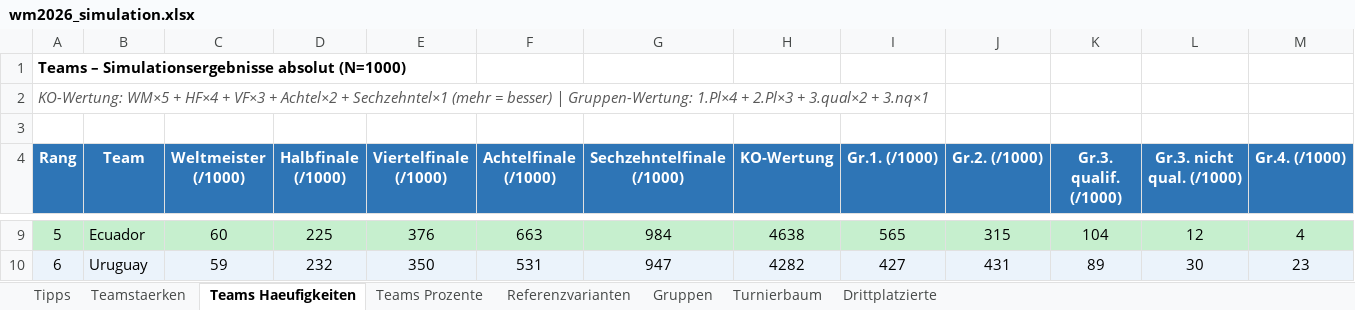
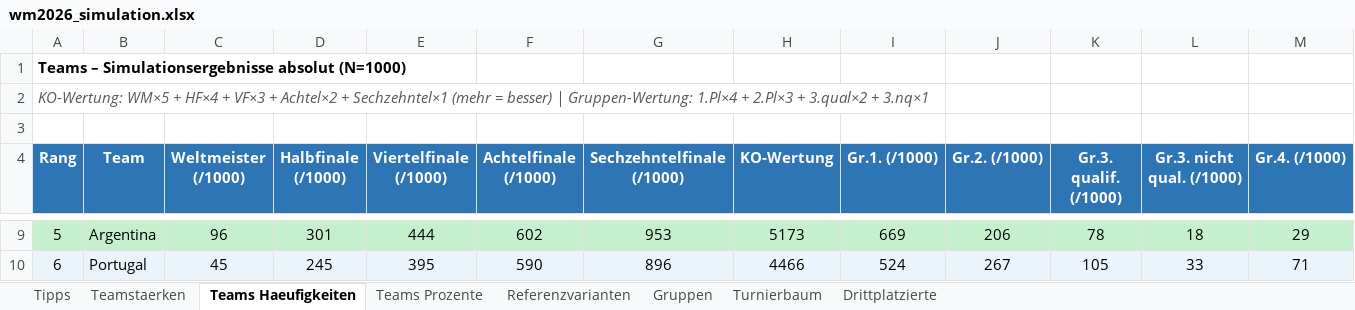
Before and after one commit to flambiertes/fussballanalyse, an Excel workbook: wm_2026/data/wm2026_simulation.xlsx, sheet Teams Haeufigkeiten, drawn as a sheet; only a part is shown, gaps mark what is left out; values as stored, in another font and other column widths than the file's, no borders; the diff covers the shown part only; the diff names each change by its address in the sheet, - before the commit and + after, or states it on an @@ line.

```diff
--- a/wm_2026/data/wm2026_simulation.xlsx (sheet Teams Haeufigkeiten)
+++ b/wm_2026/data/wm2026_simulation.xlsx (sheet Teams Haeufigkeiten)
-B9 (Team): Ecuador
+B9 (Team): Argentina
-C9 (Weltmeister (/1000)): 60
+C9 (Weltmeister (/1000)): 96
-D9 (Halbfinale (/1000)): 225
+D9 (Halbfinale (/1000)): 301
-E9 (Viertelfinale (/1000)): 376
+E9 (Viertelfinale (/1000)): 444
-F9 (Achtelfinale (/1000)): 663
+F9 (Achtelfinale (/1000)): 602
-G9 (Sechzehntelfinale (/1000)): 984
+G9 (Sechzehntelfinale (/1000)): 953
-H9 (KO-Wertung): 4638
+H9 (KO-Wertung): 5173
-I9 (Gr.1. (/1000)): 565
+I9 (Gr.1. (/1000)): 669
-J9 (Gr.2. (/1000)): 315
+J9 (Gr.2. (/1000)): 206
-K9 (Gr.3. qualif. (/1000)): 104
+K9 (Gr.3. qualif. (/1000)): 78
-L9 (Gr.3. nicht qual. (/1000)): 12
+L9 (Gr.3. nicht qual. (/1000)): 18
-M9 (Gr.4. (/1000)): 4
+M9 (Gr.4. (/1000)): 29
-B10 (Team): Uruguay
+B10 (Team): Portugal
-C10 (Weltmeister (/1000)): 59
+C10 (Weltmeister (/1000)): 45
-D10 (Halbfinale (/1000)): 232
+D10 (Halbfinale (/1000)): 245
-E10 (Viertelfinale (/1000)): 350
+E10 (Viertelfinale (/1000)): 395
-F10 (Achtelfinale (/1000)): 531
+F10 (Achtelfinale (/1000)): 590
-G10 (Sechzehntelfinale (/1000)): 947
+G10 (Sechzehntelfinale (/1000)): 896
-H10 (KO-Wertung): 4282
+H10 (KO-Wertung): 4466
-I10 (Gr.1. (/1000)): 427
+I10 (Gr.1. (/1000)): 524
-J10 (Gr.2. (/1000)): 431
+J10 (Gr.2. (/1000)): 267
-K10 (Gr.3. qualif. (/1000)): 89
+K10 (Gr.3. qualif. (/1000)): 105
-L10 (Gr.3. nicht qual. (/1000)): 30
+L10 (Gr.3. nicht qual. (/1000)): 33
-M10 (Gr.4. (/1000)): 23
+M10 (Gr.4. (/1000)): 71
```
Also changed, not shown: 587 edited cells elsewhere in this sheet, sheet Teamstaerken, sheet Teams Prozente, sheet Tipps, sheet Gruppen, sheet Turnierbaum, sheet Drittplatzierte, 1 more sheet, 8 other files.
